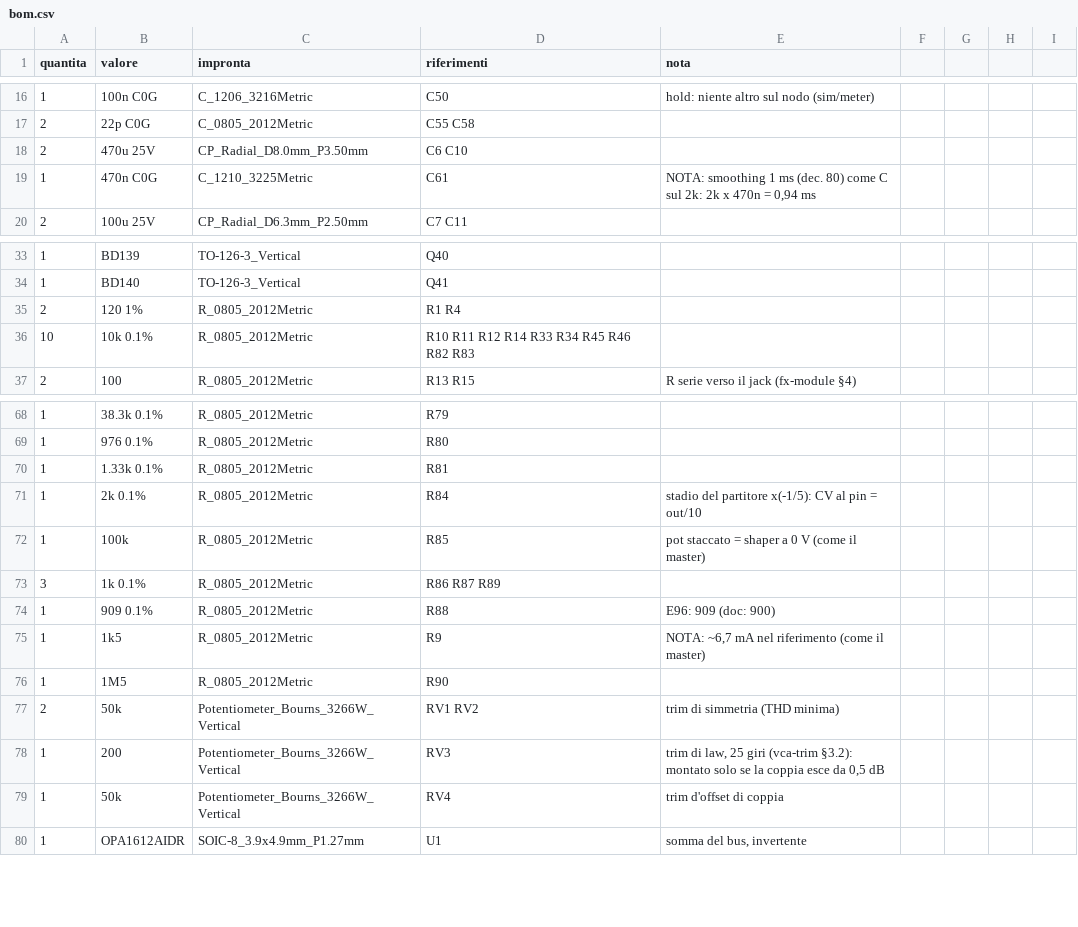
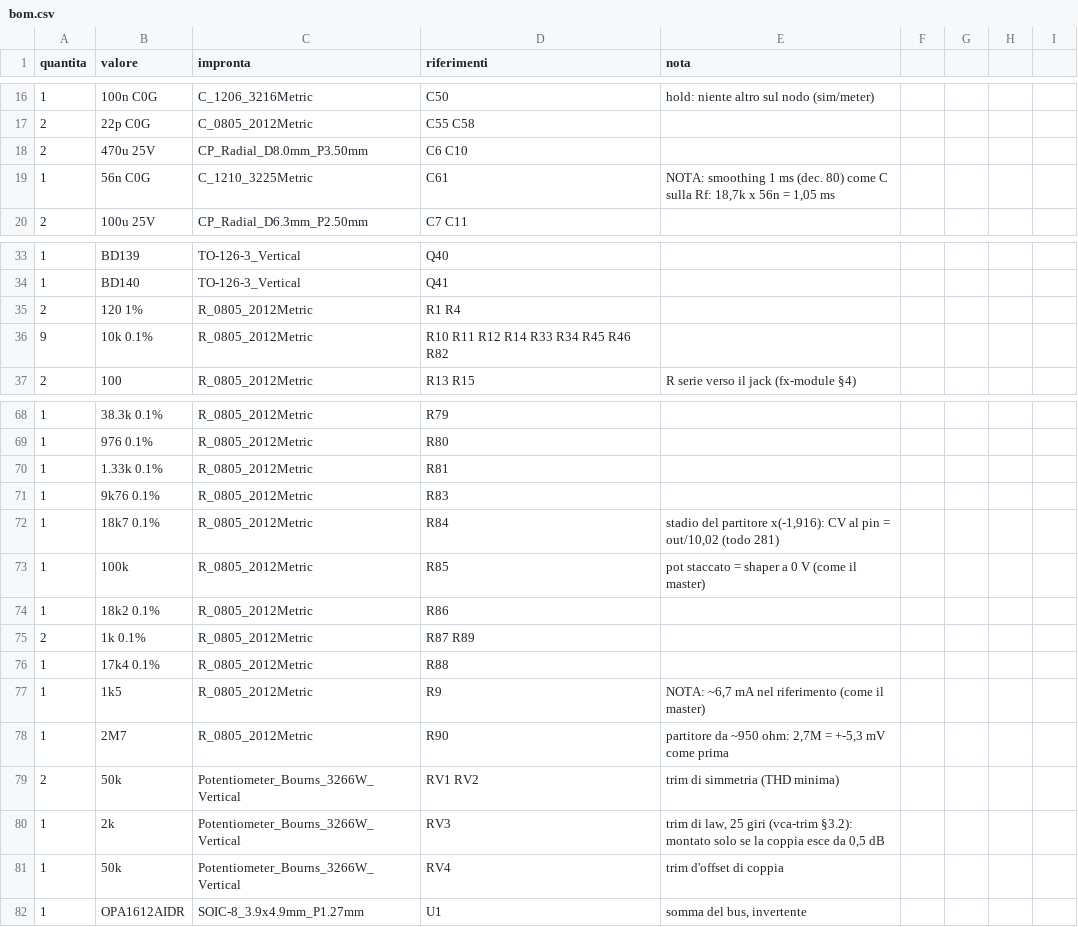
Before and after one commit to dj-filippo241/maelcum_mixer, a CSV file: pcb/fx-ret/bom.csv, drawn as a sheet; only a part is shown, gaps mark what is left out.

Commit message:
VCA EC- pin kept within the +-1 V absolute maximum: high divider 18.2k/1k, x1.916 stage, channel dip into the shaper sum node; master and FX-RET regenerated, PASS (todo 281)

```diff
--- a/pcb/fx-ret/bom.csv
+++ b/pcb/fx-ret/bom.csv
@@ -18,3 +18,3 @@ quantita;valore;impronta;riferimenti;nota
 2;470u 25V;CP_Radial_D8.0mm_P3.50mm;C6 C10;
-1;470n C0G;C_1210_3225Metric;C61;NOTA: smoothing 1 ms (dec. 80) come C sul 2k: 2k x 470n = 0,94 ms
+1;56n C0G;C_1210_3225Metric;C61;NOTA: smoothing 1 ms (dec. 80) come C sulla Rf: 18,7k x 56n = 1,05 ms
 2;100u 25V;CP_Radial_D6.3mm_P2.50mm;C7 C11;
@@ -35,3 +35,3 @@ quantita;valore;impronta;riferimenti;nota
 2;120 1%;R_0805_2012Metric;R1 R4;
-10;10k 0.1%;R_0805_2012Metric;R10 R11 R12 R14 R33 R34 R45 R46 R82 R83;
+9;10k 0.1%;R_0805_2012Metric;R10 R11 R12 R14 R33 R34 R45 R46 R82;
 2;100;R_0805_2012Metric;R13 R15;R serie verso il jack (fx-module §4)
@@ -70,10 +70,12 @@ quantita;valore;impronta;riferimenti;nota
 1;1.33k 0.1%;R_0805_2012Metric;R81;
-1;2k 0.1%;R_0805_2012Metric;R84;stadio del partitore x(-1/5): CV al pin = out/10
+1;9k76 0.1%;R_0805_2012Metric;R83;
+1;18k7 0.1%;R_0805_2012Metric;R84;stadio del partitore x(-1,916): CV al pin = out/10,02 (todo 281)
 1;100k;R_0805_2012Metric;R85;pot staccato = shaper a 0 V (come il master)
-3;1k 0.1%;R_0805_2012Metric;R86 R87 R89;
-1;909 0.1%;R_0805_2012Metric;R88;E96: 909 (doc: 900)
+1;18k2 0.1%;R_0805_2012Metric;R86;
+2;1k 0.1%;R_0805_2012Metric;R87 R89;
+1;17k4 0.1%;R_0805_2012Metric;R88;
 1;1k5;R_0805_2012Metric;R9;NOTA: ~6,7 mA nel riferimento (come il master)
-1;1M5;R_0805_2012Metric;R90;
+1;2M7;R_0805_2012Metric;R90;partitore da ~950 ohm: 2,7M = +-5,3 mV come prima
 2;50k;Potentiometer_Bourns_3266W_Vertical;RV1 RV2;trim di simmetria (THD minima)
-1;200;Potentiometer_Bourns_3266W_Vertical;RV3;trim di law, 25 giri (vca-trim §3.2): montato solo se la coppia esce da 0,5 dB
+1;2k;Potentiometer_Bourns_3266W_Vertical;RV3;trim di law, 25 giri (vca-trim §3.2): montato solo se la coppia esce da 0,5 dB
 1;50k;Potentiometer_Bourns_3266W_Vertical;RV4;trim d'offset di coppia
```
Also changed, not shown: pcb/fx-ret/reroute/bom.csv, pcb/master/segnale/bom.csv, 25 other files.
